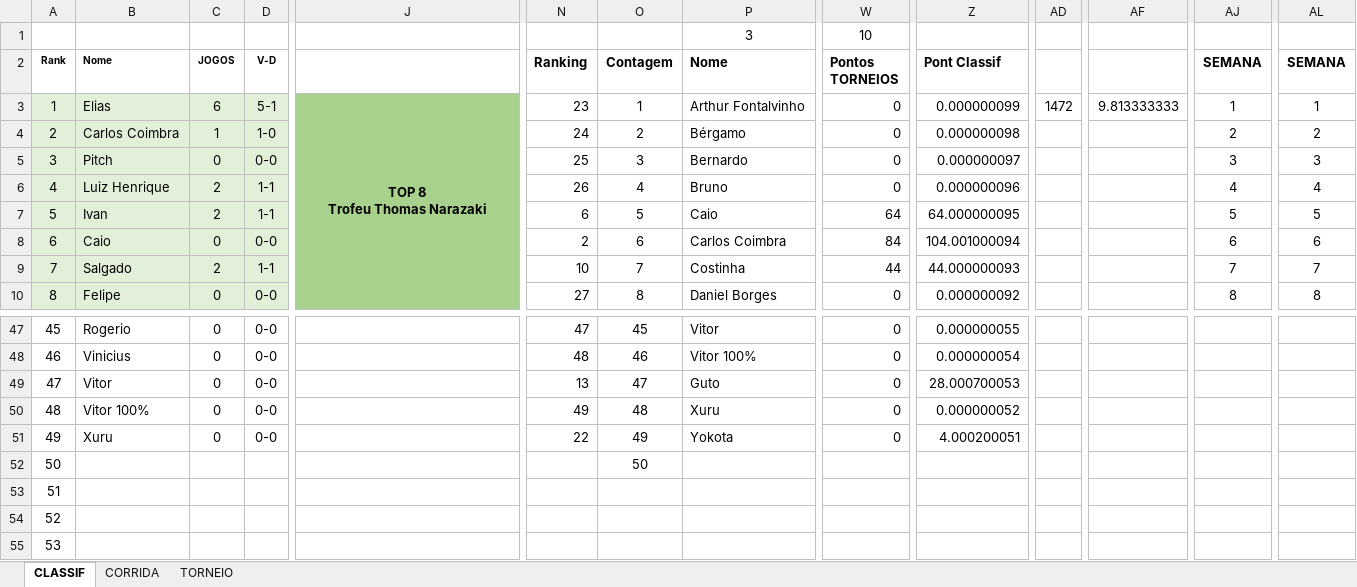
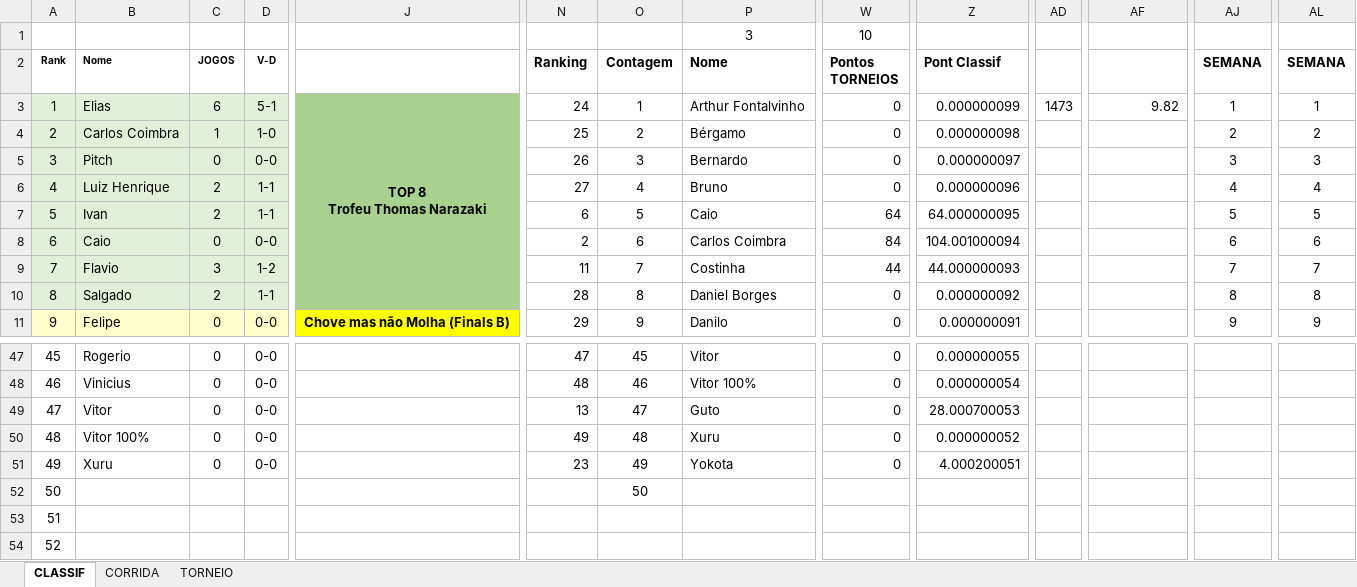
Before and after one commit to juanper/ATPerebas, an Excel workbook: ATPerebas - 2S21.xlsx, sheet CLASSIF, drawn as a sheet; only a part is shown, gaps mark what is left out; the shorter side is filled out with more unchanged rows; values as stored, in another font and other column widths than the file's, no borders; charts and pictures not drawn; removed rows and columns are numbered as before the commit, all else as after; rows hold the shown columns only; the diff covers the shown part only; the diff names each change by its address in the sheet, - before the commit and + after, or states it on an @@ line.

Commit message:
Jogos 15/jul/2021

```diff
--- a/ATPerebas - 2S21.xlsx (sheet CLASSIF)
+++ b/ATPerebas - 2S21.xlsx (sheet CLASSIF)
-J3:J10 merged
+J3:J10 merged
-N3 (Ranking): 23
+N3 (Ranking): 24
-AD3: 1472
+AD3: 1473
-AF3: 9.813333333
+AF3: 9.82
-N4 (Ranking): 24
+N4 (Ranking): 25
-N5 (Ranking): 25
+N5 (Ranking): 26
-N6 (Ranking): 26
+N6 (Ranking): 27
+row 9: 7 | Flavio | 3 | 1-2 |  | 11 | 7 | Costinha | 44 | 44.000000093 |  |  | 7 | 7
@@ column A (Rank) renumbered between rows 10 and 13 @@
-N10 (Ranking): 10
+N10 (Ranking): 28
-O10 (Contagem): 7
+O10 (Contagem): 8
-P10 (Nome): Costinha
+P10 (Nome): Daniel Borges
-W10 (Pontos TORNEIOS): 44
+W10 (Pontos TORNEIOS): 0
-Z10 (Pont Classif): 44.000000093
+Z10 (Pont Classif): 0.000000092
-AJ10 (SEMANA): 7
+AJ10 (SEMANA): 8
-AL10 (SEMANA): 7
+AL10 (SEMANA): 8
-A11:D11 fill: #E2F0D9
+A11:D11 fill: #FFFFCC
-J11: (empty)
+J11: Chove mas não Molha (Finals B)
-J11 fill: #A9D18E
+J11 fill: #FFFF00
+J11:J18 merged
-N11 (Ranking): 27
+N11 (Ranking): 29
-O11 (Contagem): 8
+O11 (Contagem): 9
-P11 (Nome): Daniel Borges
+P11 (Nome): Danilo
-Z11 (Pont Classif): 0.000000092
+Z11 (Pont Classif): 0.000000091
-AJ11 (SEMANA): 8
+AJ11 (SEMANA): 9
-AL11 (SEMANA): 8
+AL11 (SEMANA): 9
-N51 (Ranking): 22
+N51 (Ranking): 23
```
Also changed, not shown: 1 removed row, 57 edited cells, cell formats and merged cells elsewhere in this sheet, sheet CORRIDA, formulas that keep their value, charts or pictures, 1 other file.
